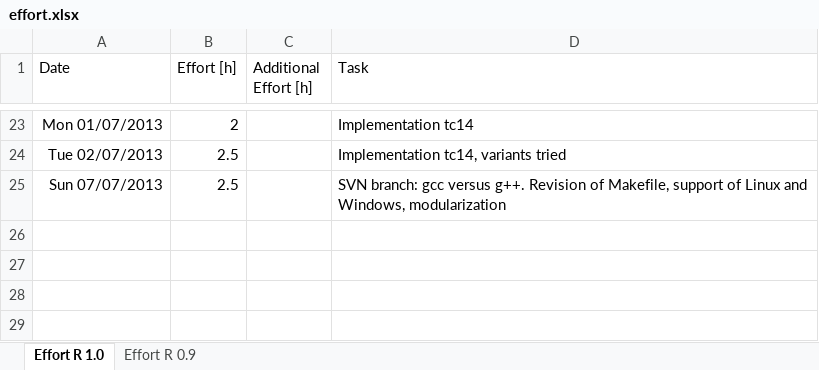
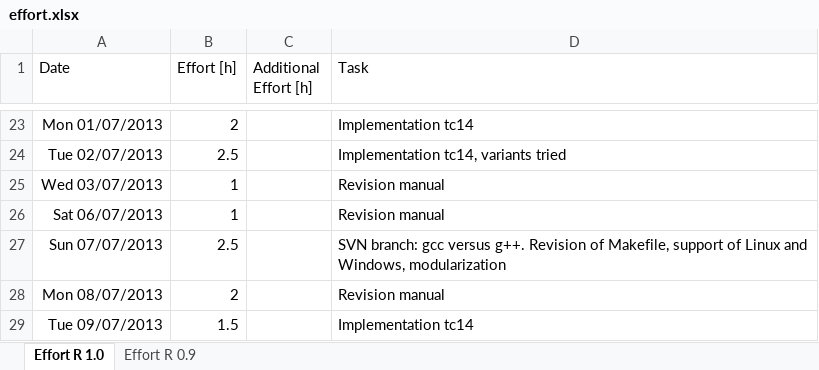
Before and after one commit to sudar/RTuinOS, an Excel workbook: RTuinOS/doc/effort.xlsx, sheet Effort R 1.0, drawn as a sheet; only a part is shown, gaps mark what is left out; values as stored, in another font and other column widths than the file's, no borders; the diff names each change by its address in the sheet, - before the commit and + after, or states it on an @@ line.

Commit message:
Makefile: Callback into application to support application specific settings.   tc14: Implementation continued. Now using LCD shield to display ADC measurement results. Still not complete, input selection by buttons is not yet done

```diff
--- a/RTuinOS/doc/effort.xlsx (sheet Effort R 1.0)
+++ b/RTuinOS/doc/effort.xlsx (sheet Effort R 1.0)
+row 25: Wed 03/07/2013 | 1 |  | Revision manual
+row 26: Sat 06/07/2013 | 1 |  | Revision manual
+row 28: Mon 08/07/2013 | 2 |  | Revision manual
+row 29: Tue 09/07/2013 | 1.5 |  | Implementation tc14
```
Also changed, not shown: 4 other files.
